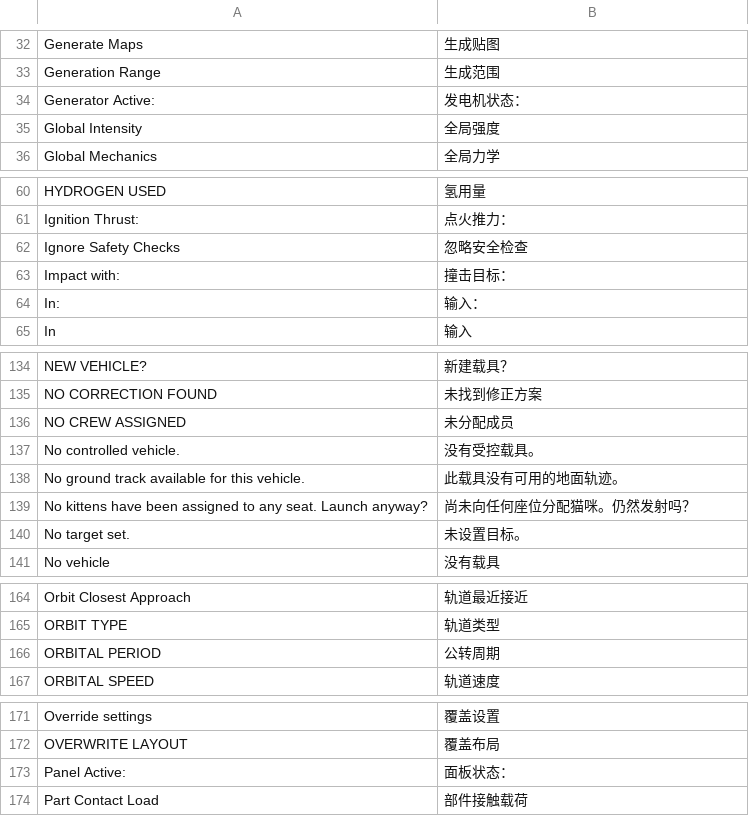
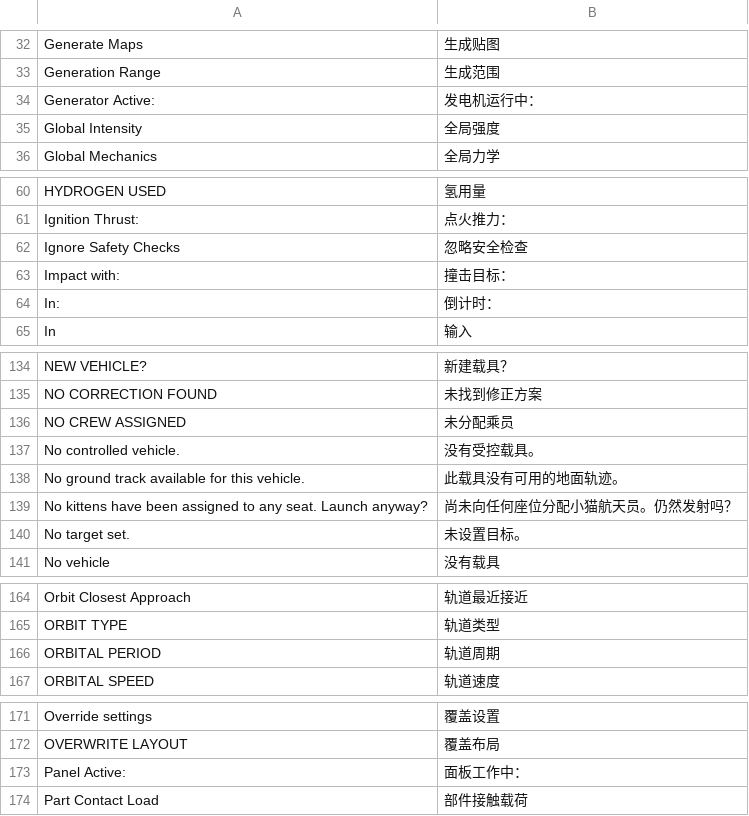
Before and after one commit to fchvvjchvccj-cmyk/KSA-Chinese-Localization, a TSV file: src/translations-ui.tsv, drawn as a sheet; only a part is shown, gaps mark what is left out; the diff covers the shown part only.

```diff
--- a/src/translations-ui.tsv
+++ b/src/translations-ui.tsv
@@ -33,3 +33,3 @@ Generate Maps|生成贴图
 Generation Range|生成范围
-Generator Active:|发电机状态：
+Generator Active:|发电机运行中：
 Global Intensity|全局强度
@@ -63,3 +63,3 @@ Ignore Safety Checks|忽略安全检查
 Impact with:|撞击目标：
-In:|输入：
+In:|倒计时：
 In|输入
@@ -135,6 +135,6 @@ NEW VEHICLE?|新建载具？
 NO CORRECTION FOUND|未找到修正方案
-NO CREW ASSIGNED|未分配成员
+NO CREW ASSIGNED|未分配乘员
 No controlled vehicle.|没有受控载具。
 No ground track available for this vehicle.|此载具没有可用的地面轨迹。
-No kittens have been assigned to any seat. Launch anyway?|尚未向任何座位分配猫咪。仍然发射吗？
+No kittens have been assigned to any seat. Launch anyway?|尚未向任何座位分配小猫航天员。仍然发射吗？
 No target set.|未设置目标。
@@ -165,3 +165,3 @@ Orbit Closest Approach|轨道最近接近
 ORBIT TYPE|轨道类型
-ORBITAL PERIOD|公转周期
+ORBITAL PERIOD|轨道周期
 ORBITAL SPEED|轨道速度
@@ -172,3 +172,3 @@ Override settings|覆盖设置
 OVERWRITE LAYOUT|覆盖布局
-Panel Active:|面板状态：
+Panel Active:|面板工作中：
 Part Contact Load|部件接触载荷
```
Also changed, not shown: 5 edited cells elsewhere in this file, src/translations-5801.tsv, src/translations-descriptions.tsv, 18 other files.
